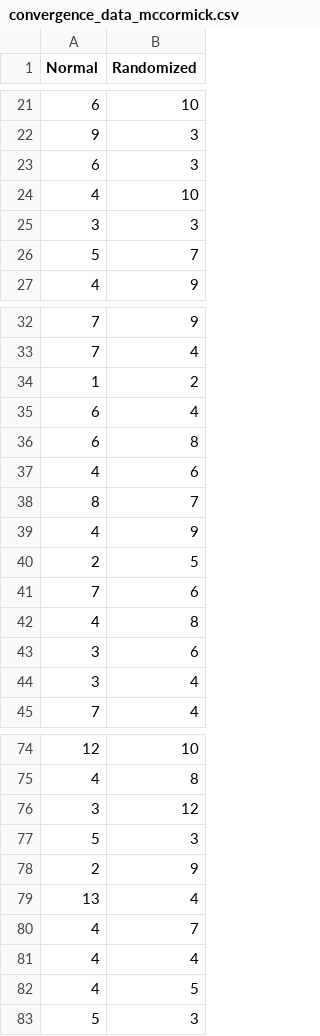
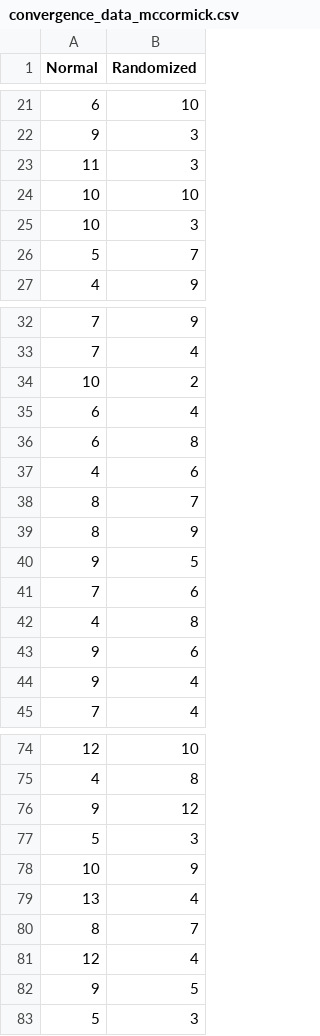
Before and after one commit to urquico/i-gwo, a CSV file: obj1/convergence_data_mccormick.csv, drawn as a sheet; only a part is shown, gaps mark what is left out; the diff covers the shown part only.

```diff
--- a/obj1/convergence_data_mccormick.csv
+++ b/obj1/convergence_data_mccormick.csv
@@ -22,5 +22,5 @@ Normal,Randomized
 9,3
-6,3
-4,10
-3,3
+11,3
+10,10
+10,3
 5,7
@@ -33,3 +33,3 @@ Normal,Randomized
 7,4
-1,2
+10,2
 6,4
@@ -38,8 +38,8 @@ Normal,Randomized
 8,7
-4,9
-2,5
+8,9
+9,5
 7,6
 4,8
-3,6
-3,4
+9,6
+9,4
 7,4
@@ -75,9 +75,9 @@ Normal,Randomized
 4,8
-3,12
+9,12
 5,3
-2,9
+10,9
 13,4
-4,7
-4,4
-4,5
+8,7
+12,4
+9,5
 5,3
```
Also changed, not shown: 1 added row, 1 removed row and 11 edited cells elsewhere in this file, obj1/convergence_data_holder_table.csv, 1 other file.
